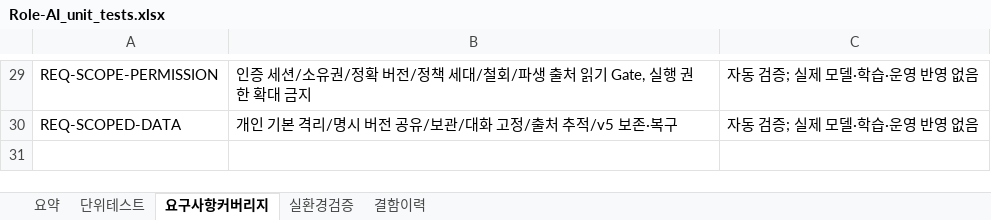
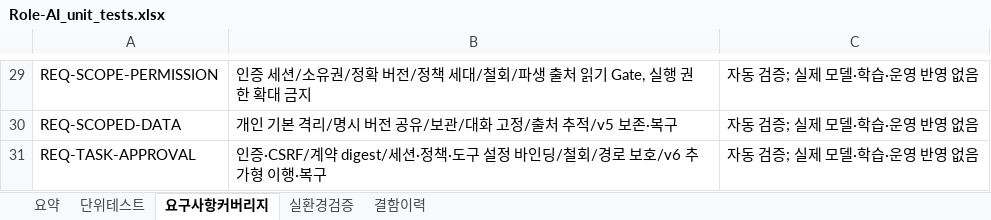
Before and after one commit to wjdwodhks35/Role-AI, an Excel workbook: qa/Role-AI_unit_tests.xlsx, sheet 요구사항커버리지, drawn as a sheet; only a part is shown, gaps mark what is left out; values as stored, in another font and other column widths than the file's, no borders; the diff names each change by its address in the sheet, - before the commit and + after, or states it on an @@ line.

Commit message:
feat: P1-05 live task approval and bounded tool enforcement

```diff
--- a/qa/Role-AI_unit_tests.xlsx (sheet 요구사항커버리지)
+++ b/qa/Role-AI_unit_tests.xlsx (sheet 요구사항커버리지)
+row 31: REQ-TASK-APPROVAL | 인증·CSRF/계약 digest/세션·정책·도구 설정 바인딩/철회/경로 보호/v6 추가형 이행·복구 | 자동 검증; 실제 모델·학습·운영 반영 없음
```
Also changed, not shown: sheet 단위테스트, sheet 요약, 18 other files.
